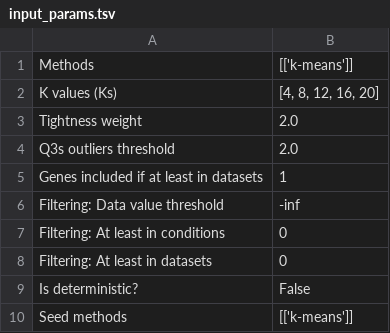
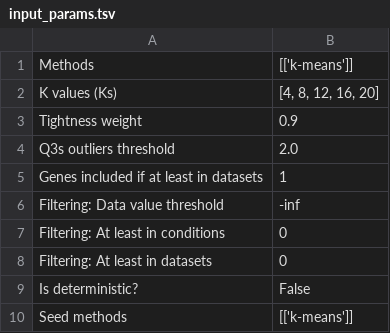
Before and after one commit to Robaina/Dokdonia, a TSV file: Results/CLUSTER_DE_GENES/Input_files_and_params/input_params.tsv, drawn as a sheet.

```diff
--- a/Results/CLUSTER_DE_GENES/Input_files_and_params/input_params.tsv
+++ b/Results/CLUSTER_DE_GENES/Input_files_and_params/input_params.tsv
@@ -2,3 +2,3 @@ Methods	[['k-means']]
 K values (Ks)	[4, 8, 12, 16, 20]
-Tightness weight	2.0
+Tightness weight	0.9
 Q3s outliers threshold	2.0
```
Also changed, not shown: Results/CLUSTER_DE_GENES/Clusters_Objects.tsv, Results/CLUSTER_DE_GENES/Eigengenes.tsv, 22 other files.
